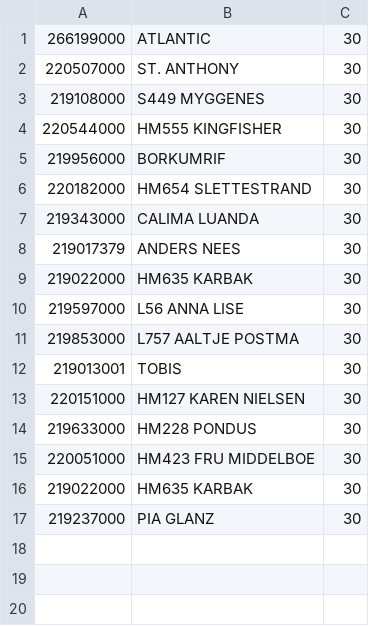
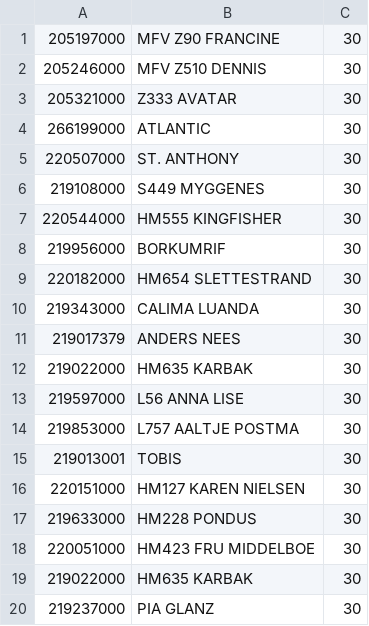
Before and after one commit to sinise/shipplotter, a CSV file: fishingships.csv, drawn as a sheet.

```diff
--- a/fishingships.csv
+++ b/fishingships.csv
@@ -1 +1,4 @@
+205197000,MFV Z90 FRANCINE,30
+205246000,MFV Z510 DENNIS,30
+205321000,Z333 AVATAR,30
 266199000,ATLANTIC,30
```
Also changed, not shown: 3 other files.
